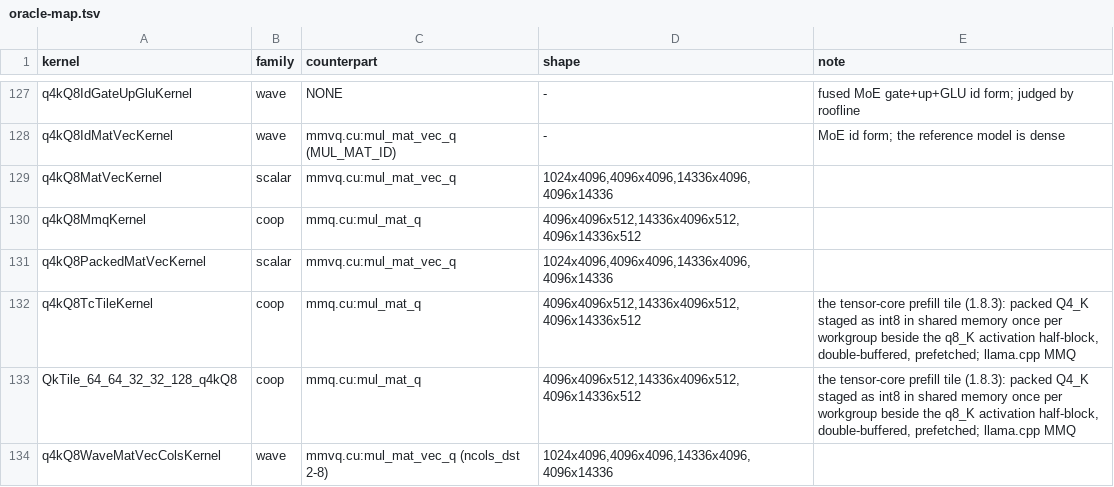
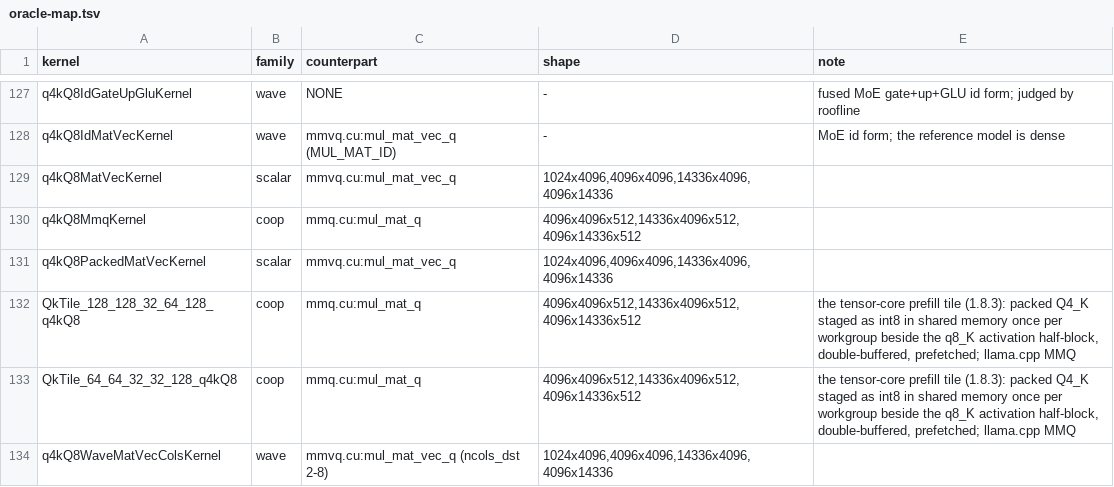
Before and after one commit to jklappenbach/cajeta-llm, a TSV file: census/oracle-map.tsv, drawn as a sheet; only a part is shown, gaps mark what is left out.

```diff
--- a/census/oracle-map.tsv
+++ b/census/oracle-map.tsv
@@ -131,3 +131,3 @@ q4kQ8MmqKernel	coop	mmq.cu:mul_mat_q	4096x4096x512,14336x4096x512,4096x14336x512
 q4kQ8PackedMatVecKernel	scalar	mmvq.cu:mul_mat_vec_q	1024x4096,4096x4096,14336x4096,4096x14336	
-q4kQ8TcTileKernel	coop	mmq.cu:mul_mat_q	4096x4096x512,14336x4096x512,4096x14336x512	the tensor-core prefill tile (1.8.3): packed Q4_K staged as int8 in shared memory once per workgroup beside the q8_K activation half-block, double-buffered, prefetched; llama.cpp MMQ
+QkTile_128_128_32_64_128_q4kQ8	coop	mmq.cu:mul_mat_q	4096x4096x512,14336x4096x512,4096x14336x512	the tensor-core prefill tile (1.8.3): packed Q4_K staged as int8 in shared memory once per workgroup beside the q8_K activation half-block, double-buffered, prefetched; llama.cpp MMQ
 QkTile_64_64_32_32_128_q4kQ8	coop	mmq.cu:mul_mat_q	4096x4096x512,14336x4096x512,4096x14336x512	the tensor-core prefill tile (1.8.3): packed Q4_K staged as int8 in shared memory once per workgroup beside the q8_K activation half-block, double-buffered, prefetched; llama.cpp MMQ
```
Also changed, not shown: 5 other files.
